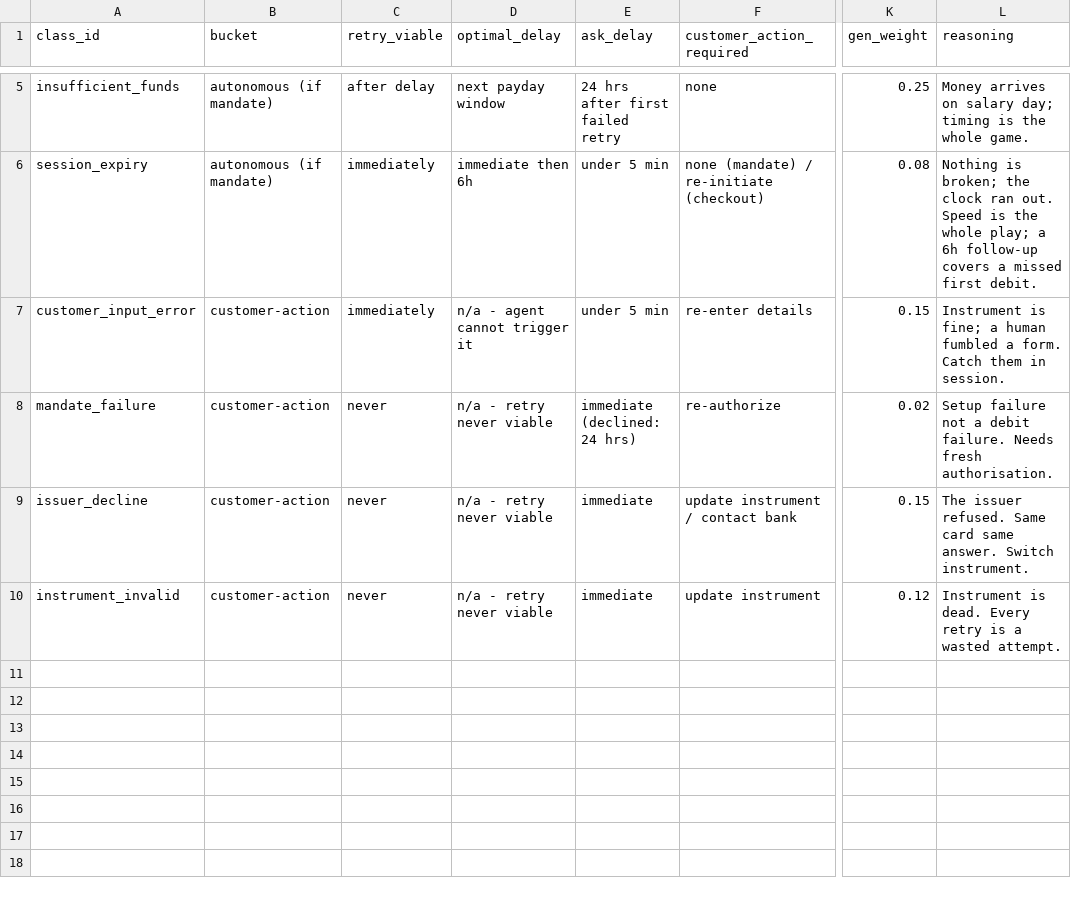
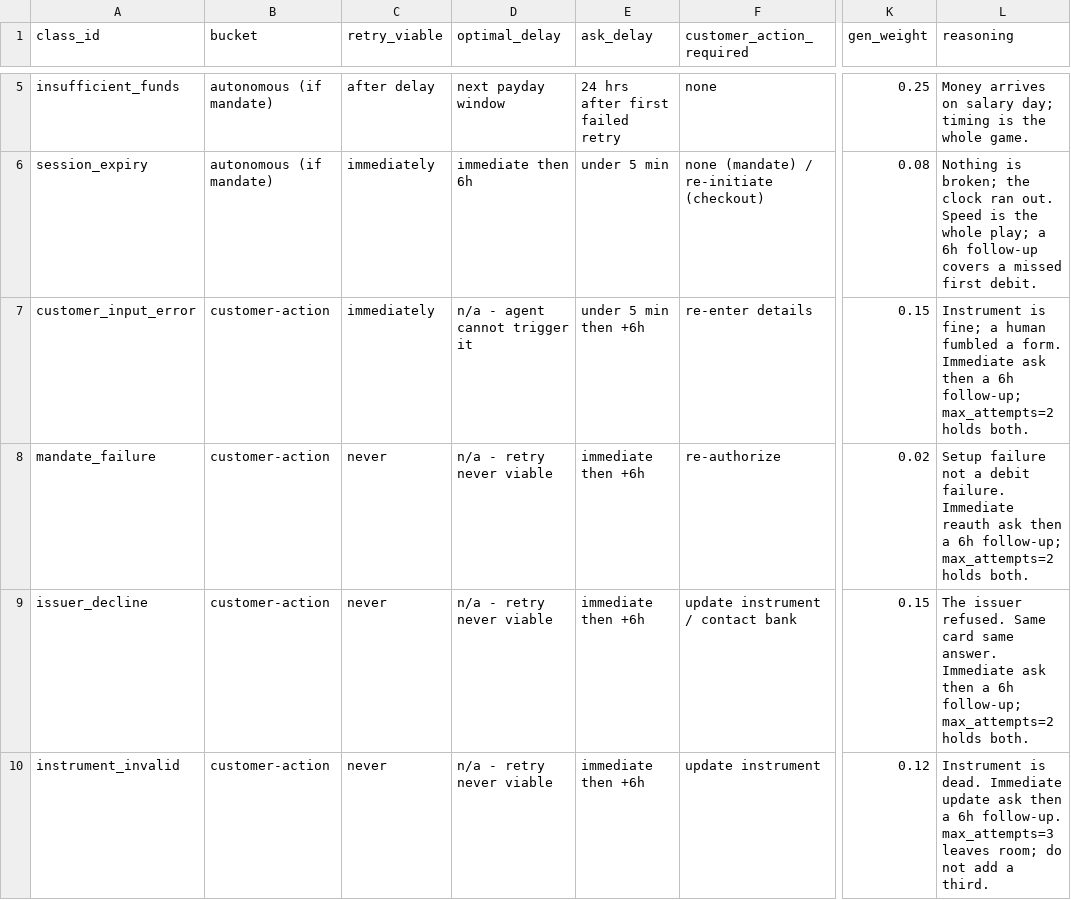
Before and after one commit to PreethamMamidi/recovery-agent, a CSV file: config/failure_classes.csv, drawn as a sheet; only a part is shown, gaps mark what is left out; the diff names each change by its address in the sheet, - before the commit and + after, or states it on an @@ line.

```diff
--- a/config/failure_classes.csv
+++ b/config/failure_classes.csv
-E7 (ask_delay): under 5 min
+E7 (ask_delay): under 5 min then +6h
-L7 (reasoning): …a form. Catch them in session.
+L7 (reasoning): …a form. Immediate ask then a 6h follow-up; max_attempts=2 holds both.
-E8 (ask_delay): immediate (declined: 24 hrs)
+E8 (ask_delay): immediate then +6h
-L8 (reasoning): …debit failure. Needs fresh authorisation.
+L8 (reasoning): …debit failure. Immediate reauth ask then a 6h follow-up; max_attempts=2 holds both.
-E9:E10 (ask_delay): immediate
+E9:E10 (ask_delay): immediate then +6h
-L9 (reasoning): …same answer. Switch instrument.
+L9 (reasoning): …same answer. Immediate ask then a 6h follow-up; max_attempts=2 holds both.
-L10 (reasoning): …is dead. Every retry is a wasted attempt.
+L10 (reasoning): …is dead. Immediate update ask then a 6h follow-up. max_attempts=3 leaves room; do not add a third.
```
Also changed, not shown: 31 other files.
